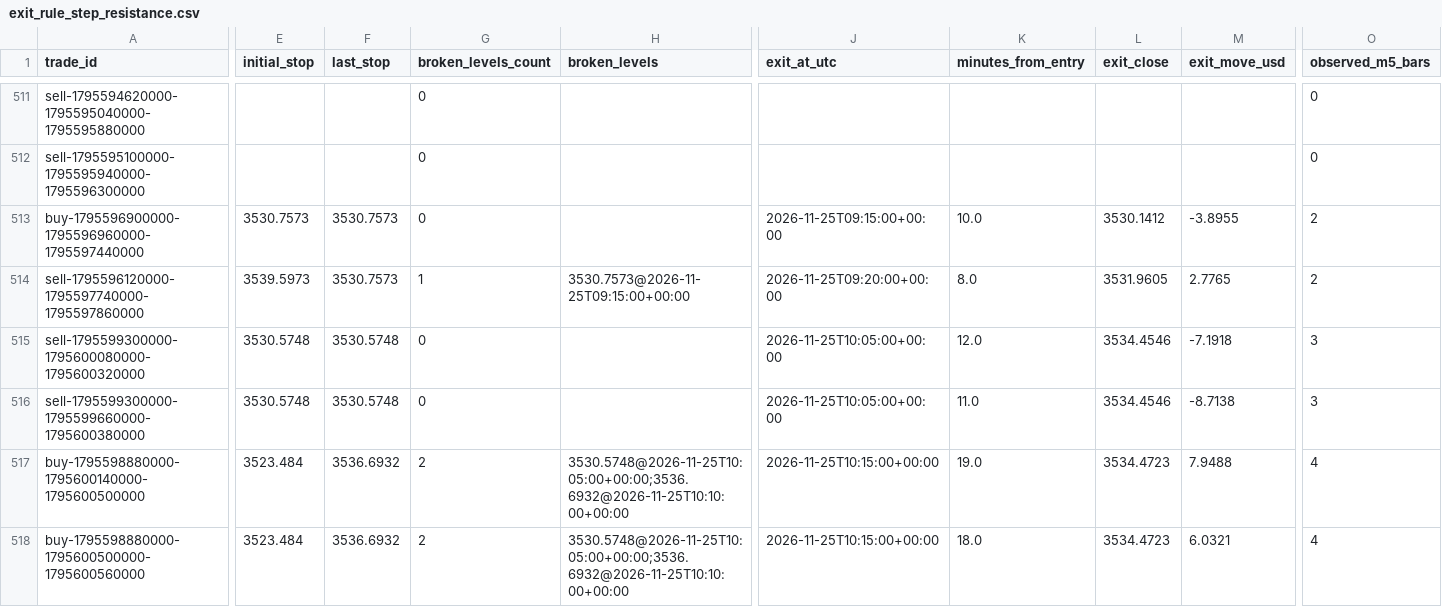
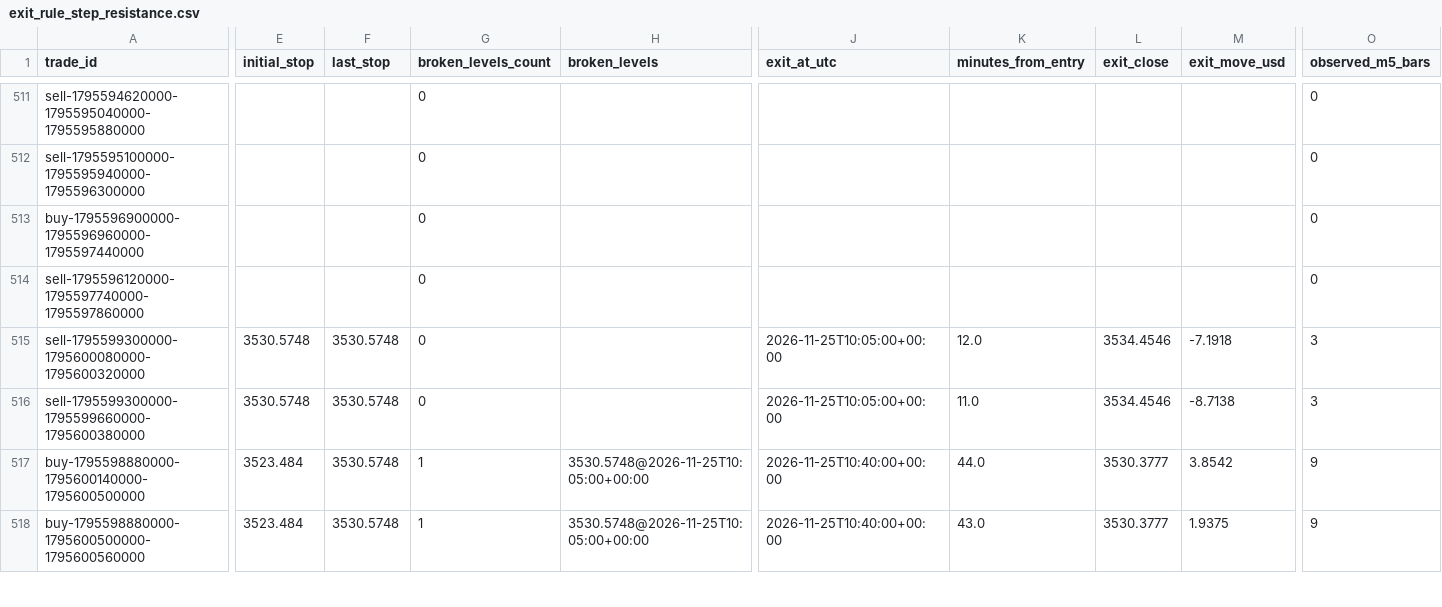
Before and after one commit to salehrbo1-cell/Alert-bot, a CSV file: research/sonic_paper/exit_rule_step_resistance.csv, drawn as a sheet; only a part is shown, gaps mark what is left out; the diff covers the shown part only; the diff names each change by its address in the sheet, - before the commit and + after, or states it on an @@ line.

```diff
--- a/research/sonic_paper/exit_rule_step_resistance.csv
+++ b/research/sonic_paper/exit_rule_step_resistance.csv
-E513 (initial_stop): 3530.7573
+E513 (initial_stop): (empty)
-F513:F514 (last_stop): 3530.7573
+F513:F514 (last_stop): (empty)
-J513 (exit_at_utc): 2026-11-25T09:15:00+00:00
+J513 (exit_at_utc): (empty)
-K513 (minutes_from_entry): 10.0
+K513 (minutes_from_entry): (empty)
-L513 (exit_close): 3530.1412
+L513 (exit_close): (empty)
-M513 (exit_move_usd): -3.8955
+M513 (exit_move_usd): (empty)
-O513:O514 (observed_m5_bars): 2
+O513:O514 (observed_m5_bars): 0
-E514 (initial_stop): 3539.5973
+E514 (initial_stop): (empty)
-G514 (broken_levels_count): 1
+G514 (broken_levels_count): 0
-H514 (broken_levels): 3530.7573@2026-11-25T09:15:00+00:00
+H514 (broken_levels): (empty)
-J514 (exit_at_utc): 2026-11-25T09:20:00+00:00
+J514 (exit_at_utc): (empty)
-K514 (minutes_from_entry): 8.0
+K514 (minutes_from_entry): (empty)
-L514 (exit_close): 3531.9605
+L514 (exit_close): (empty)
-M514 (exit_move_usd): 2.7765
+M514 (exit_move_usd): (empty)
-F517:F518 (last_stop): 3536.6932
+F517:F518 (last_stop): 3530.5748
-G517:G518 (broken_levels_count): 2
+G517:G518 (broken_levels_count): 1
-H517:H518 (broken_levels): 3530.5748@2026-11-25T10:05:00+00:00;3536.6932@2026-11-25T10:10:00+00:00
+H517:H518 (broken_levels): 3530.5748@2026-11-25T10:05:00+00:00
-J517:J518 (exit_at_utc): 2026-11-25T10:15:00+00:00
+J517:J518 (exit_at_utc): 2026-11-25T10:40:00+00:00
-K517 (minutes_from_entry): 19.0
+K517 (minutes_from_entry): 44.0
-L517:L518 (exit_close): 3534.4723
+L517:L518 (exit_close): 3530.3777
-M517 (exit_move_usd): 7.9488
+M517 (exit_move_usd): 3.8542
-O517:O518 (observed_m5_bars): 4
+O517:O518 (observed_m5_bars): 9
-K518 (minutes_from_entry): 18.0
+K518 (minutes_from_entry): 43.0
-M518 (exit_move_usd): 6.0321
+M518 (exit_move_usd): 1.9375
```
Also changed, not shown: 1 added row and 28 edited cells elsewhere in this file, research/sonic_paper/exit_rule_m5_structure.csv, research/sonic_paper/exit_rule_structure_break.csv, 4 other files.
